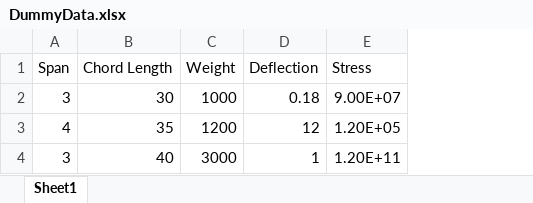
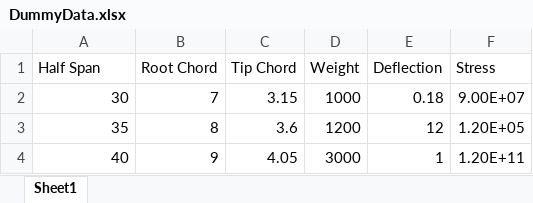
Before and after one commit to engineerjai/MDOHPCA, an Excel workbook: struct/DummyData.xlsx, sheet Sheet1, drawn as a sheet; values as stored, in another font and other column widths than the file's, no borders; removed rows and columns are numbered as before the commit, all else as after; the diff names each change by its address in the sheet, - before the commit and + after, or states it on an @@ line.

```diff
--- a/struct/DummyData.xlsx (sheet Sheet1)
+++ b/struct/DummyData.xlsx (sheet Sheet1)
-column A (Span), rows 2-4: 3 | 4 | 3
+column B (Root Chord), rows 2-4: 7 | 8 | 9
+column C (Tip Chord), rows 2-4: 3.15 | 3.6 | 4.05
-A1: Chord Length
+A1: Half Span
```
Also changed, not shown: 1 other file.
